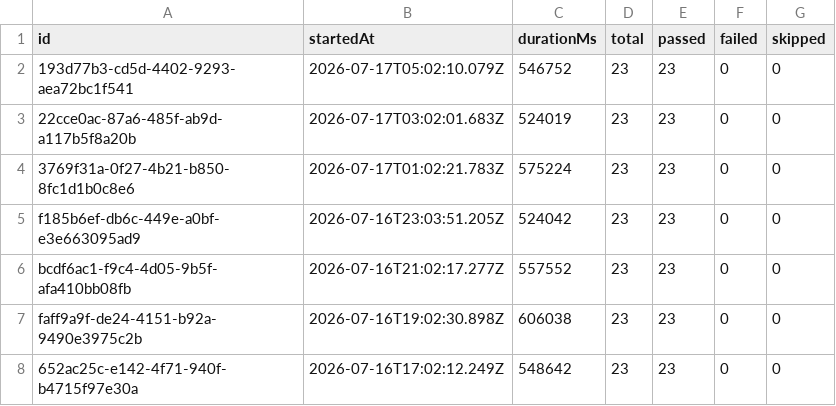
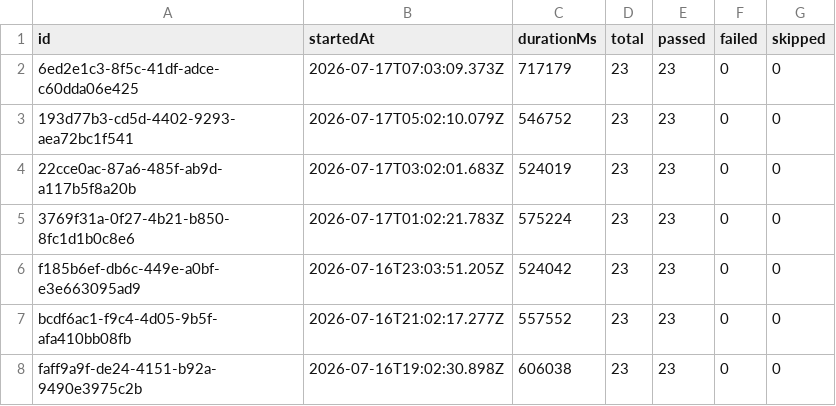
Before and after one commit to Shunyalabsai/widgets-automation, a CSV file: docs/exports/all-runs-summary.csv, drawn as a sheet; only a part is shown; the shorter side is filled out with more unchanged rows; the diff names each change by its address in the sheet, - before the commit and + after, or states it on an @@ line.

```diff
--- a/docs/exports/all-runs-summary.csv
+++ b/docs/exports/all-runs-summary.csv
+row 2: 6ed2e1c3-8f5c-41df-adce-c60dda06e425 | 2026-07-17T07:03:09.373Z | 717179 | 23 | 23 | 0 | 0
```
Also changed, not shown: docs/exports/current-run.csv, 2 other files.
